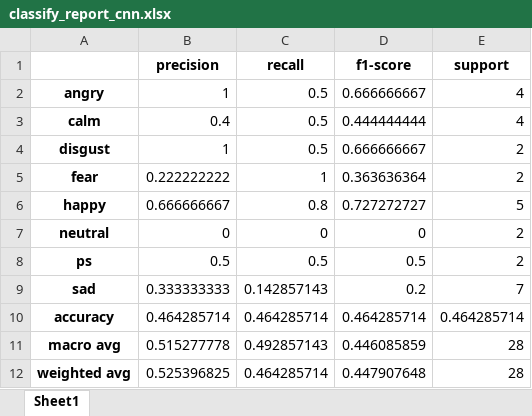
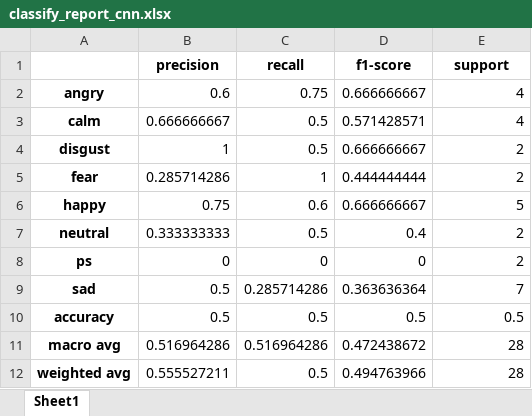
Before and after one commit to iamgd/SER, an Excel workbook: output/Actor_01/classify_report_cnn.xlsx, sheet Sheet1, drawn as a sheet; values as stored, in another font and other column widths than the file's, no borders; the diff names each change by its address in the sheet, - before the commit and + after, or states it on an @@ line.

```diff
--- a/output/Actor_01/classify_report_cnn.xlsx (sheet Sheet1)
+++ b/output/Actor_01/classify_report_cnn.xlsx (sheet Sheet1)
-B2 (precision): 1
+B2 (precision): 0.6
-C2 (recall): 0.5
+C2 (recall): 0.75
-B3 (precision): 0.4
+B3 (precision): 0.666666667
-D3 (f1-score): 0.444444444
+D3 (f1-score): 0.571428571
-B5 (precision): 0.222222222
+B5 (precision): 0.285714286
-D5 (f1-score): 0.363636364
+D5 (f1-score): 0.444444444
-B6 (precision): 0.666666667
+B6 (precision): 0.75
-C6 (recall): 0.8
+C6 (recall): 0.6
-D6 (f1-score): 0.727272727
+D6 (f1-score): 0.666666667
-B7 (precision): 0
+B7 (precision): 0.333333333
-C7 (recall): 0
+C7 (recall): 0.5
-D7 (f1-score): 0
+D7 (f1-score): 0.4
-B8 (precision): 0.5
+B8 (precision): 0
-C8 (recall): 0.5
+C8 (recall): 0
-D8 (f1-score): 0.5
+D8 (f1-score): 0
-B9 (precision): 0.333333333
+B9 (precision): 0.5
-C9 (recall): 0.142857143
+C9 (recall): 0.285714286
-D9 (f1-score): 0.2
+D9 (f1-score): 0.363636364
-B10 (precision): 0.464285714
+B10 (precision): 0.5
-C10 (recall): 0.464285714
+C10 (recall): 0.5
-D10 (f1-score): 0.464285714
+D10 (f1-score): 0.5
-E10 (support): 0.464285714
+E10 (support): 0.5
-B11 (precision): 0.515277778
+B11 (precision): 0.516964286
-C11 (recall): 0.492857143
+C11 (recall): 0.516964286
-D11 (f1-score): 0.446085859
+D11 (f1-score): 0.472438672
-B12 (precision): 0.525396825
+B12 (precision): 0.555527211
-C12 (recall): 0.464285714
+C12 (recall): 0.5
-D12 (f1-score): 0.447907648
+D12 (f1-score): 0.494763966
```
Also changed, not shown: output/Actor_01/classify_report_lstm.xlsx, output/Actor_01/classify_report_svm.xlsx, 13 other files.
